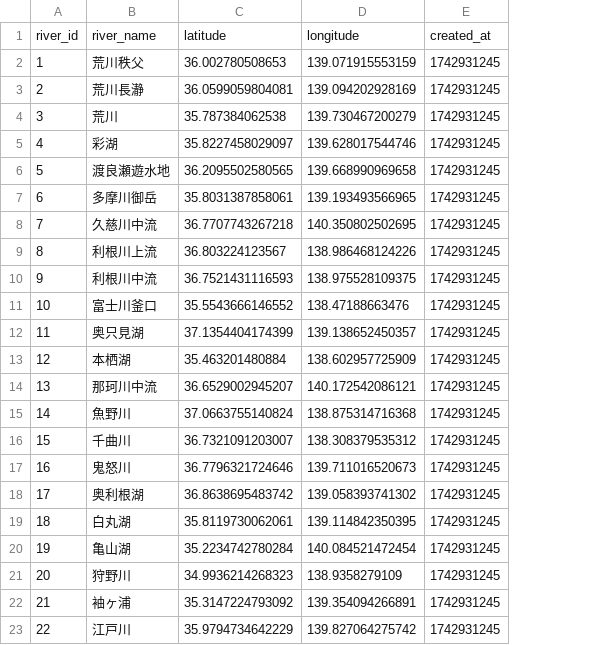
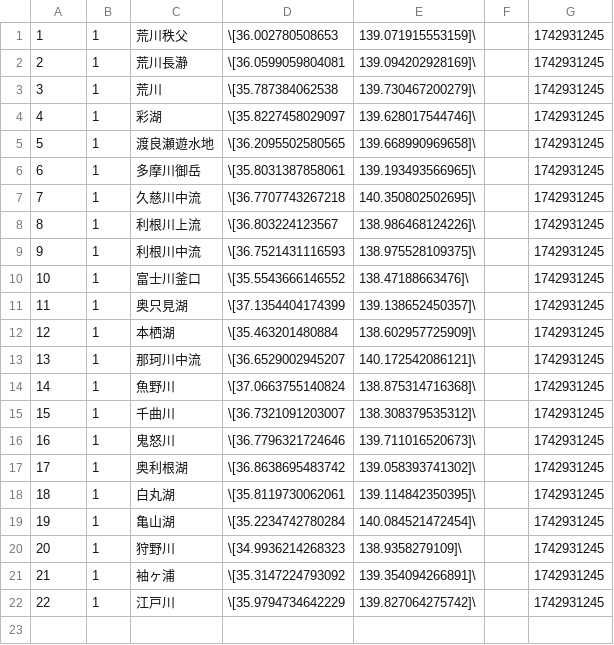
Before and after one commit to duxca/river.duxca.com, a CSV file: db/rivers.csv, drawn as a sheet; removed rows and columns are numbered as before the commit, all else as after; the diff names each change by its address in the sheet, - before the commit and + after, or states it on an @@ line.

```diff
--- a/db/rivers.csv
+++ b/db/rivers.csv
+column B, rows 1-22: all 1
-column C, rows 2-23: 36.002780508653 | 36.0599059804081 | 35.787384062538 | 35.8227458029097 | 36.2095502580565 | 35.8031387858061 | 36.7707743267218 | 36.803224123567 | 36.7521431116593 | 35.5543666146552 | 37.1354404174399 | 35.463201480884 | 36.6529002945207 | 37.0663755140824 | 36.7321091203007 | 36.7796321724646 | 36.8638695483742 | 35.8119730062061 | 35.2234742780284 | 34.9936214268323 | 35.3147224793092 | 35.9794734642229
-column D, rows 2-23: 139.071915553159 | 139.094202928169 | 139.730467200279 | 139.628017544746 | 139.668990969658 | 139.193493566965 | 140.350802502695 | 138.986468124226 | 138.975528109375 | 138.47188663476 | 139.138652450357 | 138.602957725909 | 140.172542086121 | 138.875314716368 | 138.308379535312 | 139.711016520673 | 139.058393741302 | 139.114842350395 | 140.084521472454 | 138.9358279109 | 139.354094266891 | 139.827064275742
+column D, rows 1-22: \[36.002780508653 | \[36.0599059804081 | \[35.787384062538 | \[35.8227458029097 | \[36.2095502580565 | \[35.8031387858061 | \[36.7707743267218 | \[36.803224123567 | \[36.7521431116593 | \[35.5543666146552 | \[37.1354404174399 | \[35.463201480884 | \[36.6529002945207 | \[37.0663755140824 | \[36.7321091203007 | \[36.7796321724646 | \[36.8638695483742 | \[35.8119730062061 | \[35.2234742780284 | \[34.9936214268323 | \[35.3147224793092 | \[35.9794734642229
+column E, rows 1-22: 139.071915553159]\ | 139.094202928169]\ | 139.730467200279]\ | 139.628017544746]\ | 139.668990969658]\ | 139.193493566965]\ | 140.350802502695]\ | 138.986468124226]\ | 138.975528109375]\ | 138.47188663476]\ | 139.138652450357]\ | 138.602957725909]\ | 140.172542086121]\ | 138.875314716368]\ | 138.308379535312]\ | 139.711016520673]\ | 139.058393741302]\ | 139.114842350395]\ | 140.084521472454]\ | 138.9358279109]\ | 139.354094266891]\ | 139.827064275742]\
+column F, empty
-row 1: river_id | river_name | latitude | longitude | created_at
```
Also changed, not shown: db/river_waypoints.csv, 5 other files.
